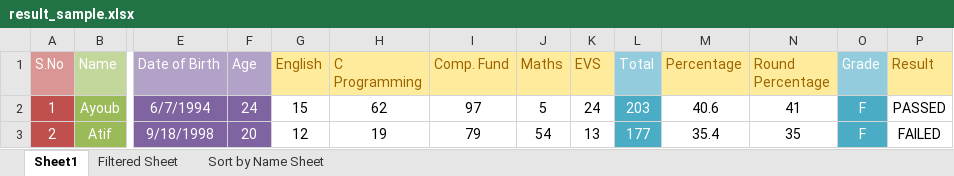
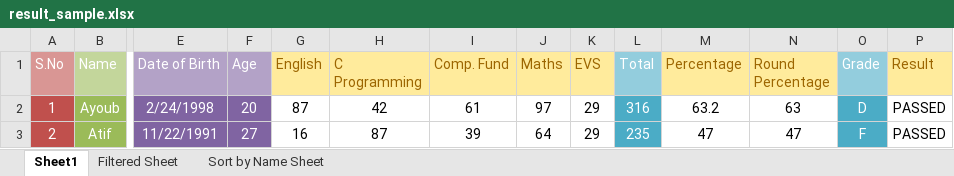
Before and after one commit to haideralipunjabi/fundlab_imca1sem, an Excel workbook: MS Excel/result_sample.xlsx, sheet Sheet1, drawn as a sheet; only a part is shown, gaps mark what is left out; values as stored, in another font and other column widths than the file's, no borders; charts and pictures and conditional formats not drawn; the diff covers the shown part only; the diff names each change by its address in the sheet, - before the commit and + after, or states it on an @@ line.

```diff
--- a/MS Excel/result_sample.xlsx (sheet Sheet1)
+++ b/MS Excel/result_sample.xlsx (sheet Sheet1)
-E2 (Date of Birth): 6/7/1994
+E2 (Date of Birth): 2/24/1998
-F2 (Age): 24
+F2 (Age): 20
-G2 (English): 15
+G2 (English): 87
-H2 (C Programming): 62
+H2 (C Programming): 42
-I2 (Comp. Fund): 97
+I2 (Comp. Fund): 61
-J2 (Maths): 5
+J2 (Maths): 97
-K2 (EVS): 24
+K2 (EVS): 29
-L2 (Total): 203
+L2 (Total): 316
-M2 (Percentage): 40.6
+M2 (Percentage): 63.2
-N2 (Round Percentage): 41
+N2 (Round Percentage): 63
-O2 (Grade): F
+O2 (Grade): D
-E3 (Date of Birth): 9/18/1998
+E3 (Date of Birth): 11/22/1991
-F3 (Age): 20
+F3 (Age): 27
-G3 (English): 12
+G3 (English): 16
-H3 (C Programming): 19
+H3 (C Programming): 87
-I3 (Comp. Fund): 79
+I3 (Comp. Fund): 39
-J3 (Maths): 54
+J3 (Maths): 64
-K3 (EVS): 13
+K3 (EVS): 29
-L3 (Total): 177
+L3 (Total): 235
-M3 (Percentage): 35.4
+M3 (Percentage): 47
-N3 (Round Percentage): 35
+N3 (Round Percentage): 47
-P3 (Result): FAILED
+P3 (Result): PASSED
```
Also changed, not shown: 2 added rows, 2 removed rows and 631 edited cells elsewhere in this sheet, sheet Sort by Name Sheet, sheet Filtered Sheet, hidden cells, charts or pictures, 5 other files.
